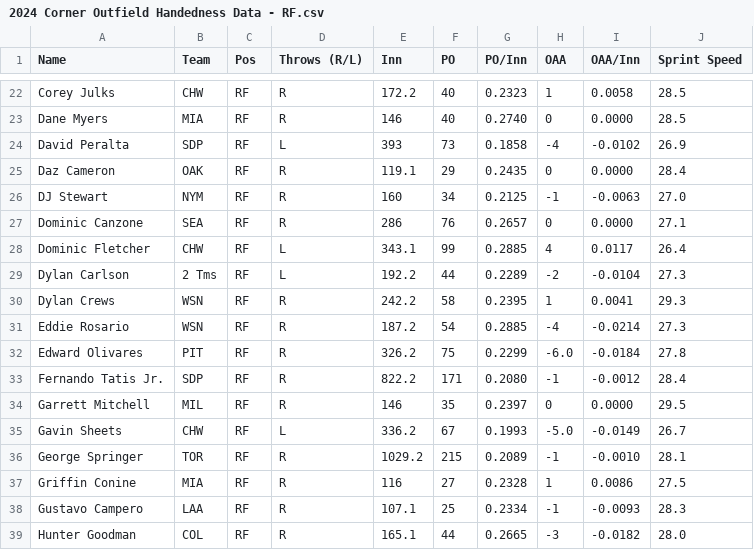
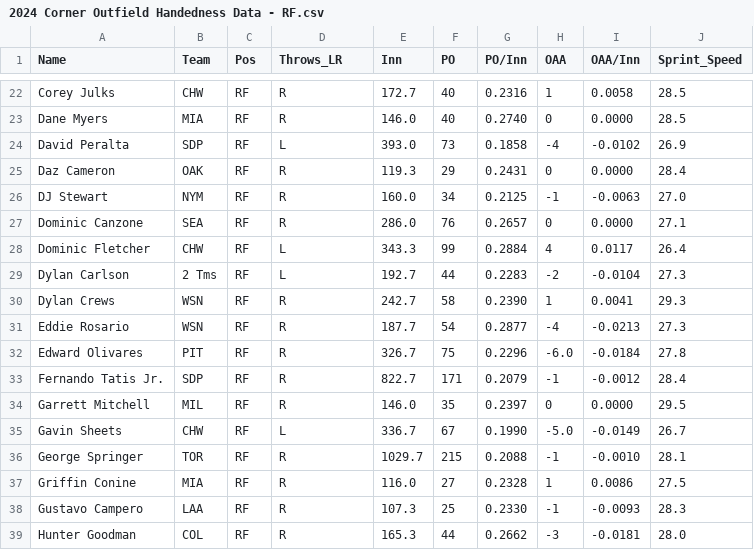
Before and after one commit to luke-wamboldt/corner-outfield-handedness, a CSV file: data/2024 Corner Outfield Handedness Data - RF.csv, drawn as a sheet; only a part is shown, gaps mark what is left out; the diff covers the shown part only; the diff names each change by its address in the sheet, - before the commit and + after, or states it on an @@ line.

```diff
--- a/data/2024 Corner Outfield Handedness Data - RF.csv
+++ b/data/2024 Corner Outfield Handedness Data - RF.csv
-D1: Throws (R/L)
+D1: Throws_LR
-J1: Sprint Speed
+J1: Sprint_Speed
-E22 (Inn): 172.2
+E22 (Inn): 172.7
-G22 (PO/Inn): 0.2323
+G22 (PO/Inn): 0.2316
-E23 (Inn): 146
+E23 (Inn): 146.0
-E24 (Inn): 393
+E24 (Inn): 393.0
-E25 (Inn): 119.1
+E25 (Inn): 119.3
-G25 (PO/Inn): 0.2435
+G25 (PO/Inn): 0.2431
-E26 (Inn): 160
+E26 (Inn): 160.0
-E27 (Inn): 286
+E27 (Inn): 286.0
-E28 (Inn): 343.1
+E28 (Inn): 343.3
-G28 (PO/Inn): 0.2885
+G28 (PO/Inn): 0.2884
-E29 (Inn): 192.2
+E29 (Inn): 192.7
-G29 (PO/Inn): 0.2289
+G29 (PO/Inn): 0.2283
-E30 (Inn): 242.2
+E30 (Inn): 242.7
-G30 (PO/Inn): 0.2395
+G30 (PO/Inn): 0.2390
-E31 (Inn): 187.2
+E31 (Inn): 187.7
-G31 (PO/Inn): 0.2885
+G31 (PO/Inn): 0.2877
-I31 (OAA/Inn): -0.0214
+I31 (OAA/Inn): -0.0213
-E32 (Inn): 326.2
+E32 (Inn): 326.7
-G32 (PO/Inn): 0.2299
+G32 (PO/Inn): 0.2296
-E33 (Inn): 822.2
+E33 (Inn): 822.7
-G33 (PO/Inn): 0.2080
+G33 (PO/Inn): 0.2079
-E34 (Inn): 146
+E34 (Inn): 146.0
-E35 (Inn): 336.2
+E35 (Inn): 336.7
-G35 (PO/Inn): 0.1993
+G35 (PO/Inn): 0.1990
-E36 (Inn): 1029.2
+E36 (Inn): 1029.7
-G36 (PO/Inn): 0.2089
+G36 (PO/Inn): 0.2088
-E37 (Inn): 116
+E37 (Inn): 116.0
-E38 (Inn): 107.1
+E38 (Inn): 107.3
-G38 (PO/Inn): 0.2334
+G38 (PO/Inn): 0.2330
-E39 (Inn): 165.1
+E39 (Inn): 165.3
-G39 (PO/Inn): 0.2665
+G39 (PO/Inn): 0.2662
-I39 (OAA/Inn): -0.0182
+I39 (OAA/Inn): -0.0181
```
Also changed, not shown: 127 edited cells elsewhere in this file, data/2024 Corner Outfield Handedness Data - LF.csv, data/2024 Corner Outfield Handedness Data - Team.csv, 8 other files.
